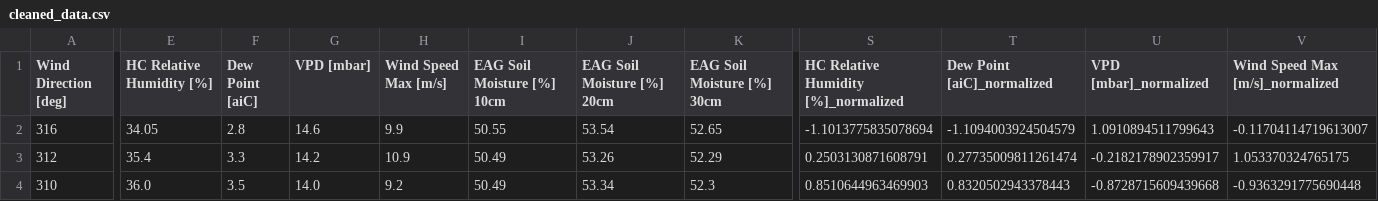
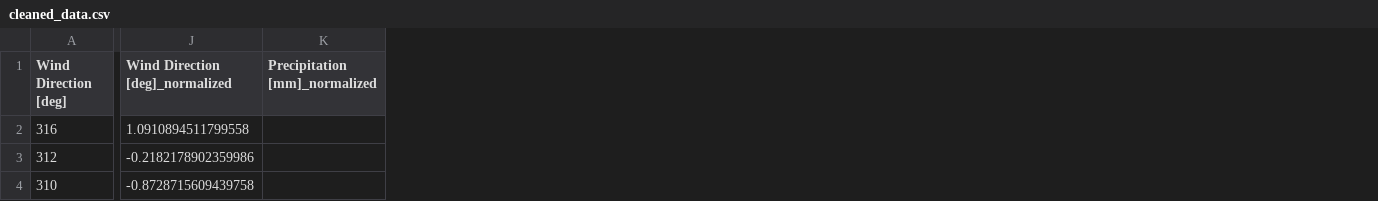
Before and after one commit to nekovin/BDCAgent, a CSV file: data/cleaned_data.csv, drawn as a sheet; only a part is shown, gaps mark what is left out; removed rows and columns are numbered as before the commit, all else as after; the diff covers the shown part only; the diff names each change by its address in the sheet, - before the commit and + after, or states it on an @@ line.

```diff
--- a/data/cleaned_data.csv
+++ b/data/cleaned_data.csv
-column E (HC Relative Humidity [%]), rows 2-4: 34.05 | 35.4 | 36.0
-column F (Dew Point [aiC]), rows 2-4: 2.8 | 3.3 | 3.5
-column G (VPD [mbar]), rows 2-4: 14.6 | 14.2 | 14.0
-column H (Wind Speed Max [m/s]), rows 2-4: 9.9 | 10.9 | 9.2
-column I (EAG Soil Moisture [%] 10cm), rows 2-4: 50.55 | 50.49 | 50.49
-column J (EAG Soil Moisture [%] 20cm), rows 2-4: 53.54 | 53.26 | 53.34
-column K (EAG Soil Moisture [%] 30cm), rows 2-4: 52.65 | 52.29 | 52.3
+column J (Wind Direction [deg]_normalized), rows 2-4: 1.0910894511799558 | -0.2182178902359986 | -0.8728715609439758
+column K (Precipitation [mm]_normalized), empty
-column S, rows 1-4: HC Relative Humidity [%]_normalized | -1.1013775835078694 | 0.2503130871608791 | 0.8510644963469903
-column T (Dew Point [aiC]_normalized), rows 2-4: -1.1094003924504579 | 0.27735009811261474 | 0.8320502943378443
-column U (VPD [mbar]_normalized), rows 2-4: 1.0910894511799643 | -0.2182178902359917 | -0.8728715609439668
-column V (Wind Speed Max [m/s]_normalized), rows 2-4: -0.11704114719613007 | 1.053370324765175 | -0.9363291775690448
```
Also changed, not shown: 10 removed columns elsewhere in this file, 7 other files.
